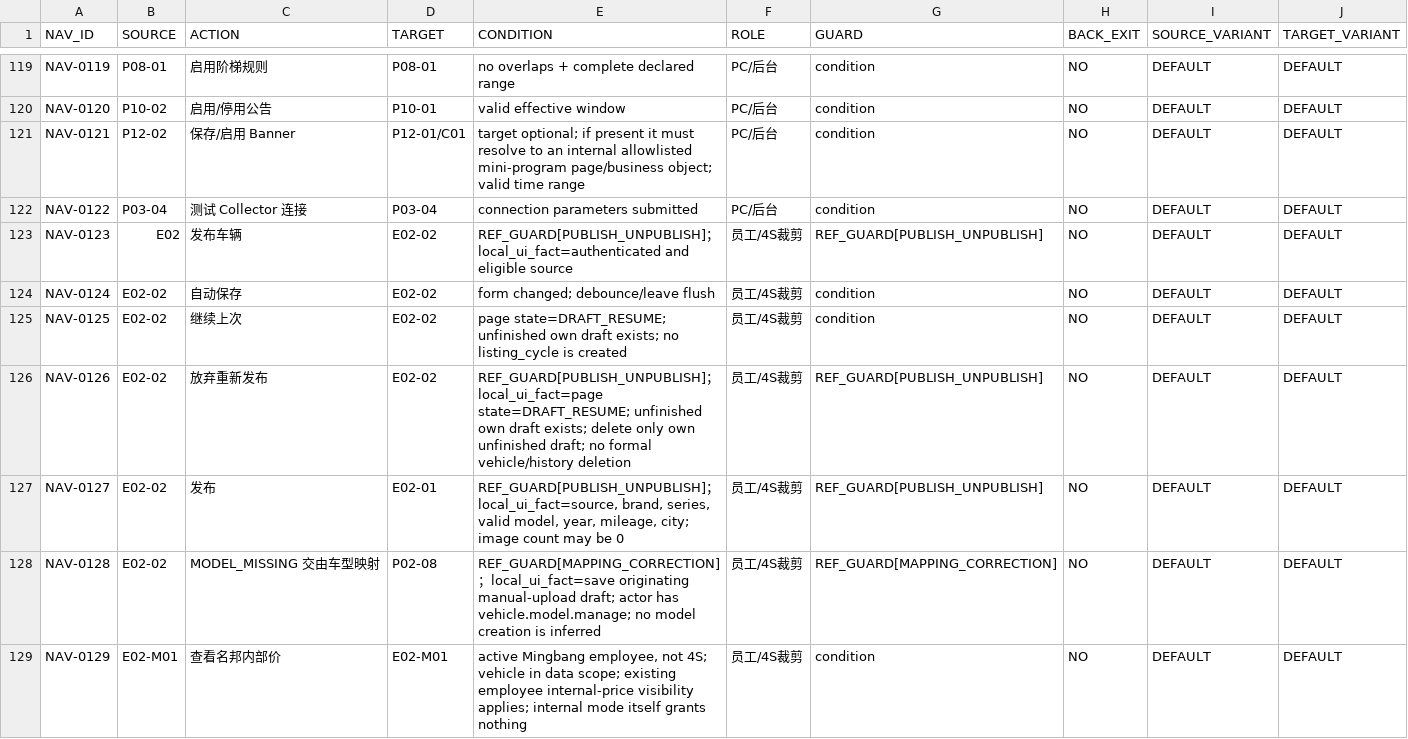
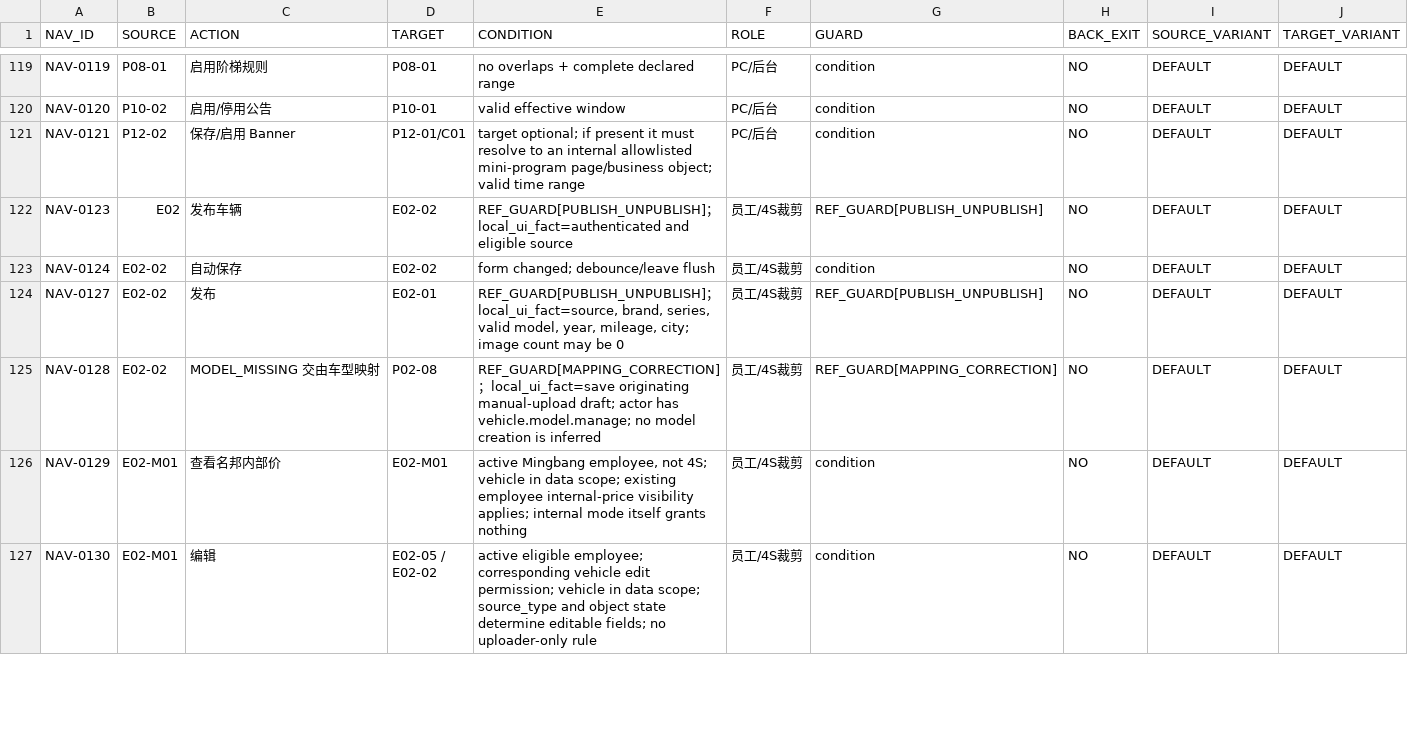
Before and after one commit to suzhe868-arch/mb, a CSV file: 04_证据_D_实际_LowFi/REGISTERS/LOW_FI_NAVIGATION_REGISTER.csv, drawn as a sheet; only a part is shown, gaps mark what is left out; the shorter side is filled out with more unchanged rows; removed rows and columns are numbered as before the commit, all else as after; the diff covers the shown part only; the diff names each change by its address in the sheet, - before the commit and + after, or states it on an @@ line.

Commit message:
Low-Fi: sync Batch 1 navigation csv

```diff
--- a/04_证据_D_实际_LowFi/REGISTERS/LOW_FI_NAVIGATION_REGISTER.csv
+++ b/04_证据_D_实际_LowFi/REGISTERS/LOW_FI_NAVIGATION_REGISTER.csv
-row 122: NAV-0122 | P03-04 | 测试 Collector 连接 | P03-04 | connection parameters submitted | PC/后台 | condition | NO | DEFAULT | DEFAULT
-row 125: NAV-0125 | E02-02 | 继续上次 | E02-02 | page state=DRAFT_RESUME; unfinished own draft exists; no listing_cycle is created | 员工/4S裁剪 | condition | NO | DEFAULT | DEFAULT
-row 126: NAV-0126 | E02-02 | 放弃重新发布 | E02-02 | REF_GUARD[PUBLISH_UNPUBLISH]；local_ui_fact=page state=DRAFT_RESUME; unfinished own draft exists; delete only own unfinished draft; no formal vehicle/history deletion | 员工/4S裁剪 | REF_GUARD[PUBLISH_UNPUBLISH] | NO | DEFAULT | DEFAULT
```
Also changed, not shown: 5 added rows, 9 removed rows and 6 edited cells elsewhere in this file.
